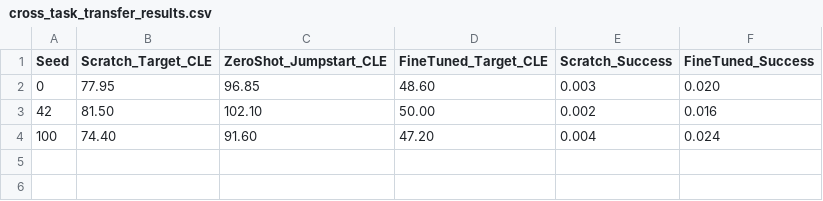
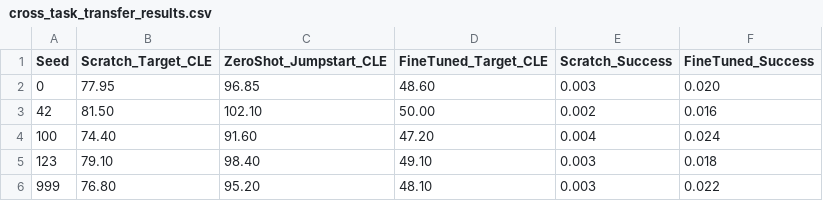
Before and after one commit to shounak-max/vision-rl, a CSV file: results/tables/cross_task_transfer_results.csv, drawn as a sheet.

```diff
--- a/results/tables/cross_task_transfer_results.csv
+++ b/results/tables/cross_task_transfer_results.csv
@@ -4 +4,3 @@ Seed,Scratch_Target_CLE,ZeroShot_Jumpstart_CLE,FineTuned_Target_CLE,Scratch_Succ
 100,74.40,91.60,47.20,0.004,0.024
+123,79.10,98.40,49.10,0.003,0.018
+999,76.80,95.20,48.10,0.003,0.022
```
Also changed, not shown: 16 other files.
